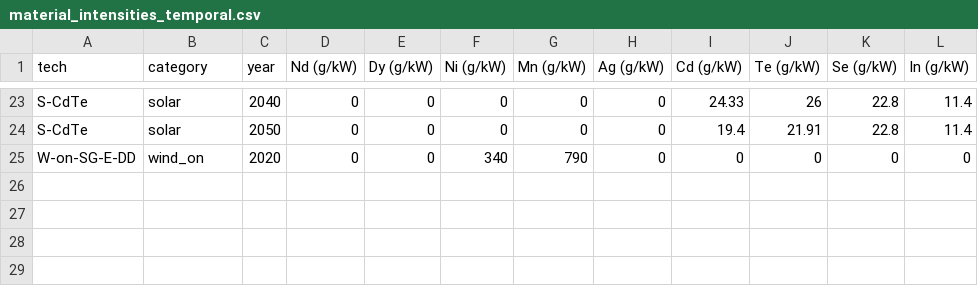
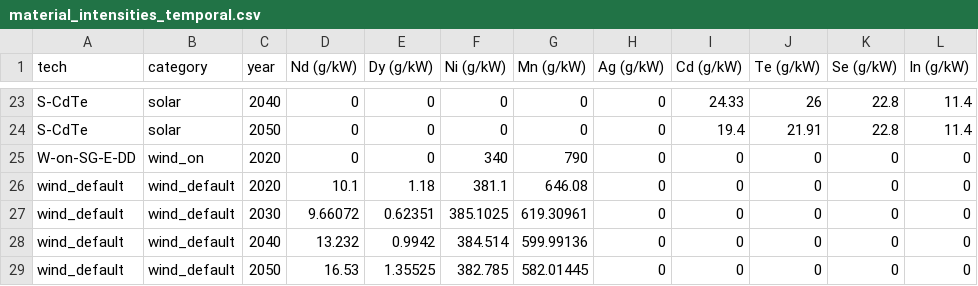
Before and after one commit to hamishbeath/IAMEE, a CSV file: inputs/material_intensities_temporal.csv, drawn as a sheet; only a part is shown, gaps mark what is left out; the diff names each change by its address in the sheet, - before the commit and + after, or states it on an @@ line.

```diff
--- a/inputs/material_intensities_temporal.csv
+++ b/inputs/material_intensities_temporal.csv
+row 26: wind_default | wind_default | 2020 | 10.1 | 1.18 | 381.1 | 646.08 | 0 | 0 | 0 | 0 | 0
+row 27: wind_default | wind_default | 2030 | 9.66072 | 0.62351 | 385.1025 | 619.30961 | 0 | 0 | 0 | 0 | 0
+row 28: wind_default | wind_default | 2040 | 13.232 | 0.9942 | 384.514 | 599.99136 | 0 | 0 | 0 | 0 | 0
+row 29: wind_default | wind_default | 2050 | 16.53 | 1.35525 | 382.785 | 582.01445 | 0 | 0 | 0 | 0 | 0
```
Also changed, not shown: inputs/technology_shares.csv, outputs/material_use_ratios['C1', 'C2'].csv, 29 other files.
